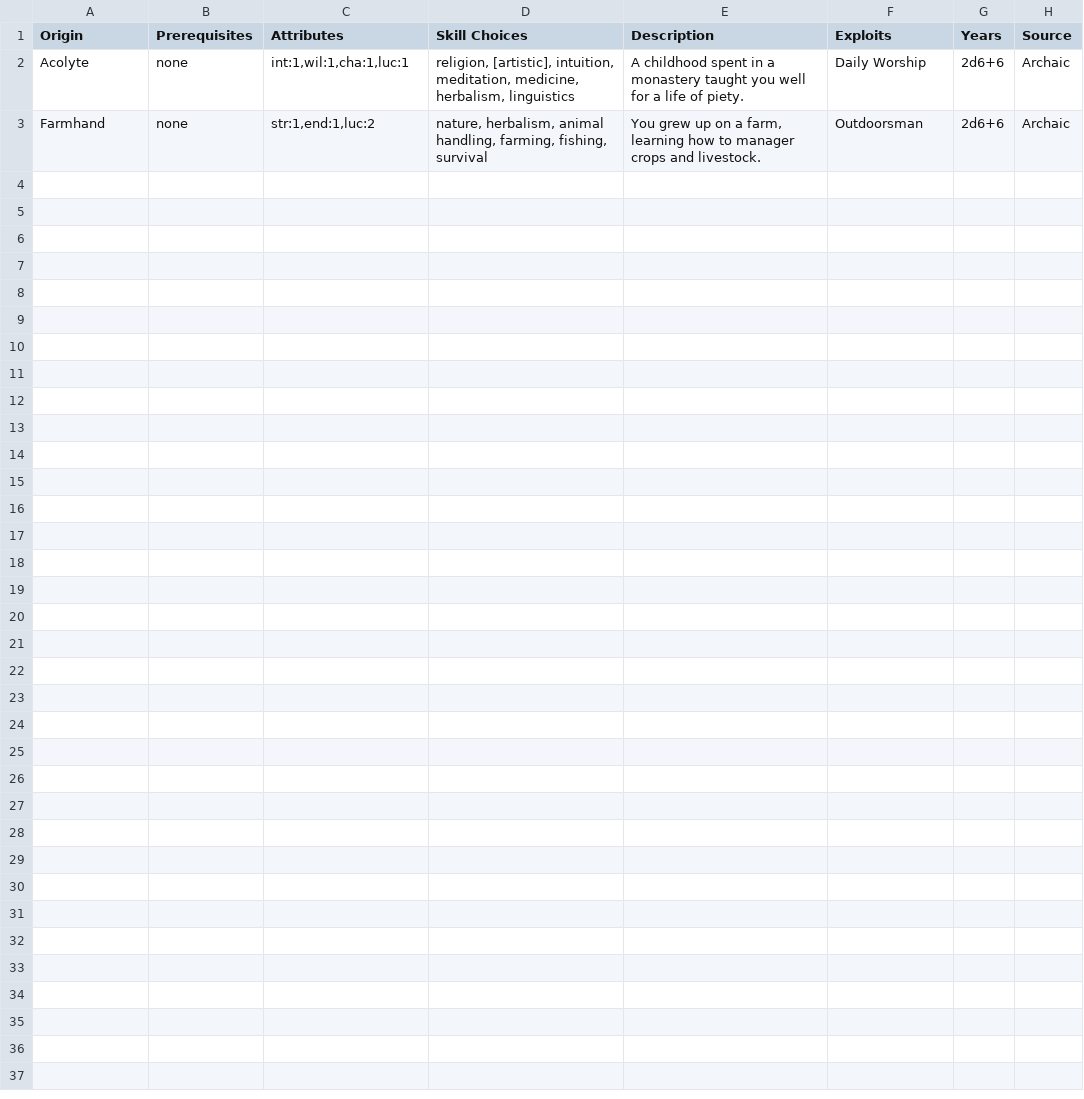
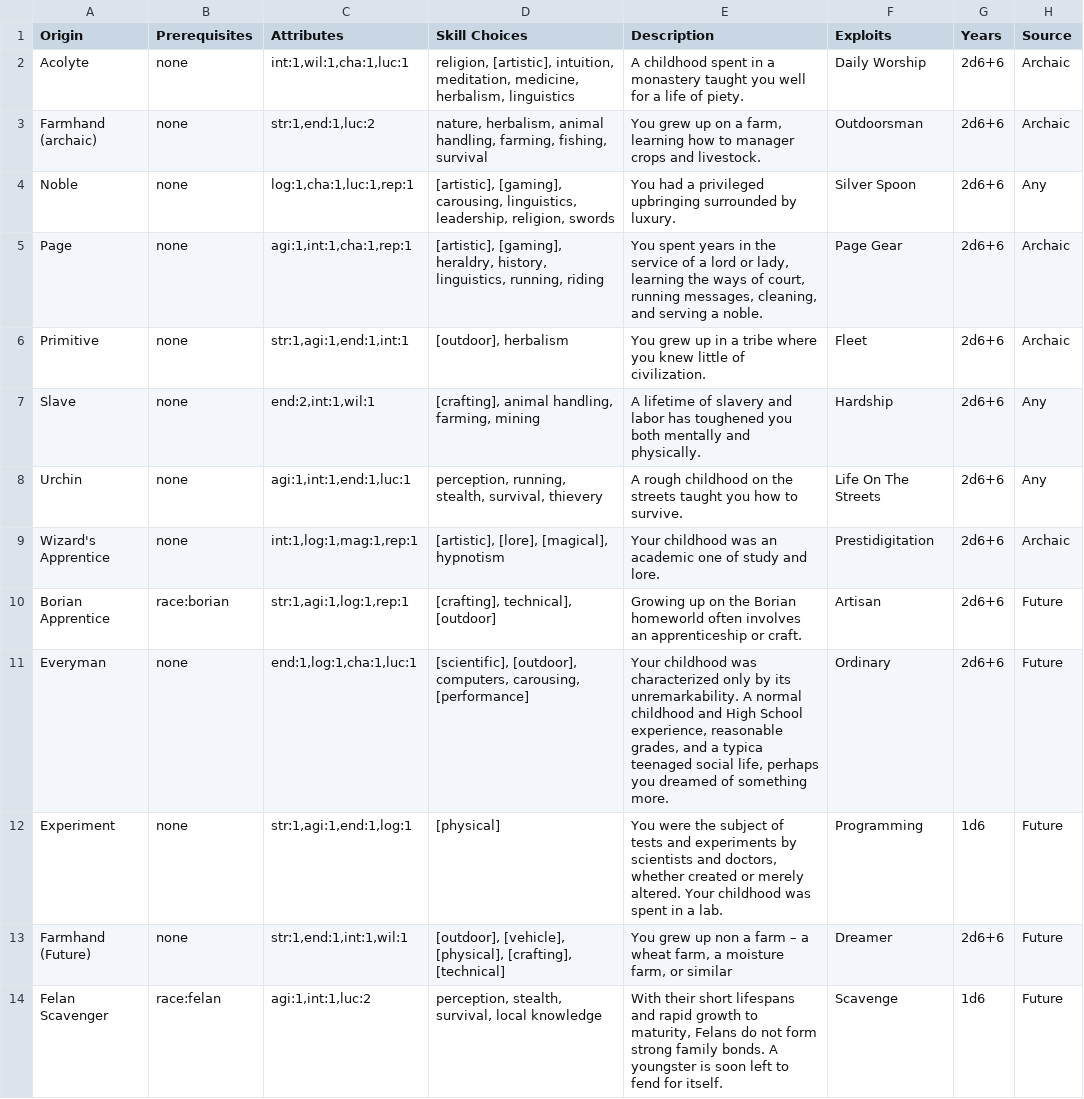
Before and after one commit to herosheets/woin-characters, a CSV file: character_data/origins.csv, drawn as a sheet; only a part is shown; the diff covers the shown part only.

Commit message:
Update origins.csv

```diff
--- a/character_data/origins.csv
+++ b/character_data/origins.csv
@@ -2,2 +2,13 @@ Origin,Prerequisites,Attributes,Skill Choices,Description,Exploits,Years,Source
 Acolyte,none,"int:1,wil:1,cha:1,luc:1","religion, [artistic], intuition, meditation, medicine, herbalism, linguistics",A childhood spent in a monastery taught you well for a life of piety.,Daily Worship,2d6+6,Archaic
-Farmhand,none,"str:1,end:1,luc:2","nature, herbalism, animal handling, farming, fishing, survival","You grew up on a farm, learning how to manager crops and livestock.",Outdoorsman,2d6+6,Archaic
+Farmhand (archaic),none,"str:1,end:1,luc:2","nature, herbalism, animal handling, farming, fishing, survival","You grew up on a farm, learning how to manager crops and livestock.",Outdoorsman,2d6+6,Archaic
+Noble,none,"log:1,cha:1,luc:1,rep:1","[artistic], [gaming], carousing, linguistics, leadership, religion, swords",You had a privileged upbringing surrounded by luxury.,Silver Spoon,2d6+6,Any
+Page,none,"agi:1,int:1,cha:1,rep:1","[artistic], [gaming], heraldry, history, linguistics, running, riding","You spent years in the service of a lord or lady, learning the ways of court, running messages, cleaning, and serving a noble.",Page Gear,2d6+6,Archaic
+Primitive,none,"str:1,agi:1,end:1,int:1","[outdoor], herbalism",You grew up in a tribe where you knew little of civilization.,Fleet,2d6+6,Archaic
+Slave,none,"end:2,int:1,wil:1","[crafting], animal handling, farming, mining",A lifetime of slavery and labor has toughened you both mentally and physically.,Hardship,2d6+6,Any
+Urchin,none,"agi:1,int:1,end:1,luc:1","perception, running, stealth, survival, thievery",A rough childhood on the streets taught you how to survive.,Life On The Streets,2d6+6,Any
+Wizard's Apprentice,none,"int:1,log:1,mag:1,rep:1","[artistic], [lore], [magical], hypnotism",Your childhood was an academic one of study and lore.,Prestidigitation,2d6+6,Archaic
+Borian Apprentice,race:borian,"str:1,agi:1,log:1,rep:1","[crafting], technical], [outdoor]",Growing up on the Borian homeworld often involves an apprenticeship or craft.,Artisan,2d6+6,Future
+Everyman,none,"end:1,log:1,cha:1,luc:1","[scientific], [outdoor], computers, carousing, [performance]","Your childhood was characterized only by its unremarkability. A normal childhood and High School experience, reasonable grades, and a typica teenaged social life, perhaps you dreamed of something more.",Ordinary,2d6+6,Future
+Experiment,none,"str:1,agi:1,end:1,log:1",[physical],"You were the subject of tests and experiments by scientists and doctors, whether created or merely altered. Your childhood was spent in a lab.",Programming,1d6,Future
+Farmhand (Future),none,"str:1,end:1,int:1,wil:1","[outdoor], [vehicle], [physical], [crafting], [technical]","You grew up non a farm – a wheat farm, a moisture farm, or similar",Dreamer,2d6+6,Future
+Felan Scavenger,race:felan,"agi:1,int:1,luc:2","perception, stealth, survival, local knowledge","With their short lifespans and rapid growth to maturity, Felans do not form strong family bonds. A youngster is soon left to fend for itself.",Scavenge,1d6,Future
```
Also changed, not shown: 11 added rows elsewhere in this file.
